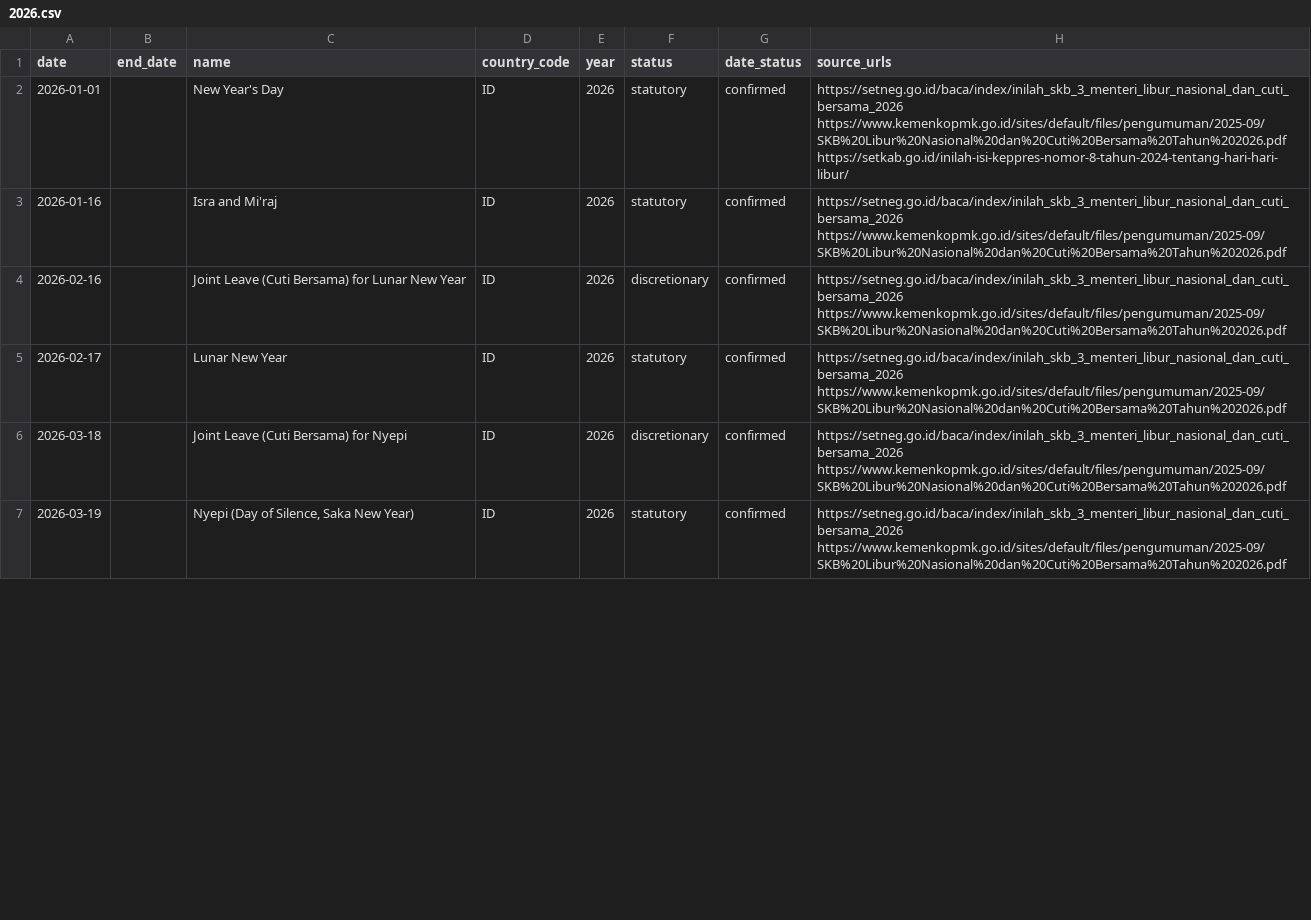
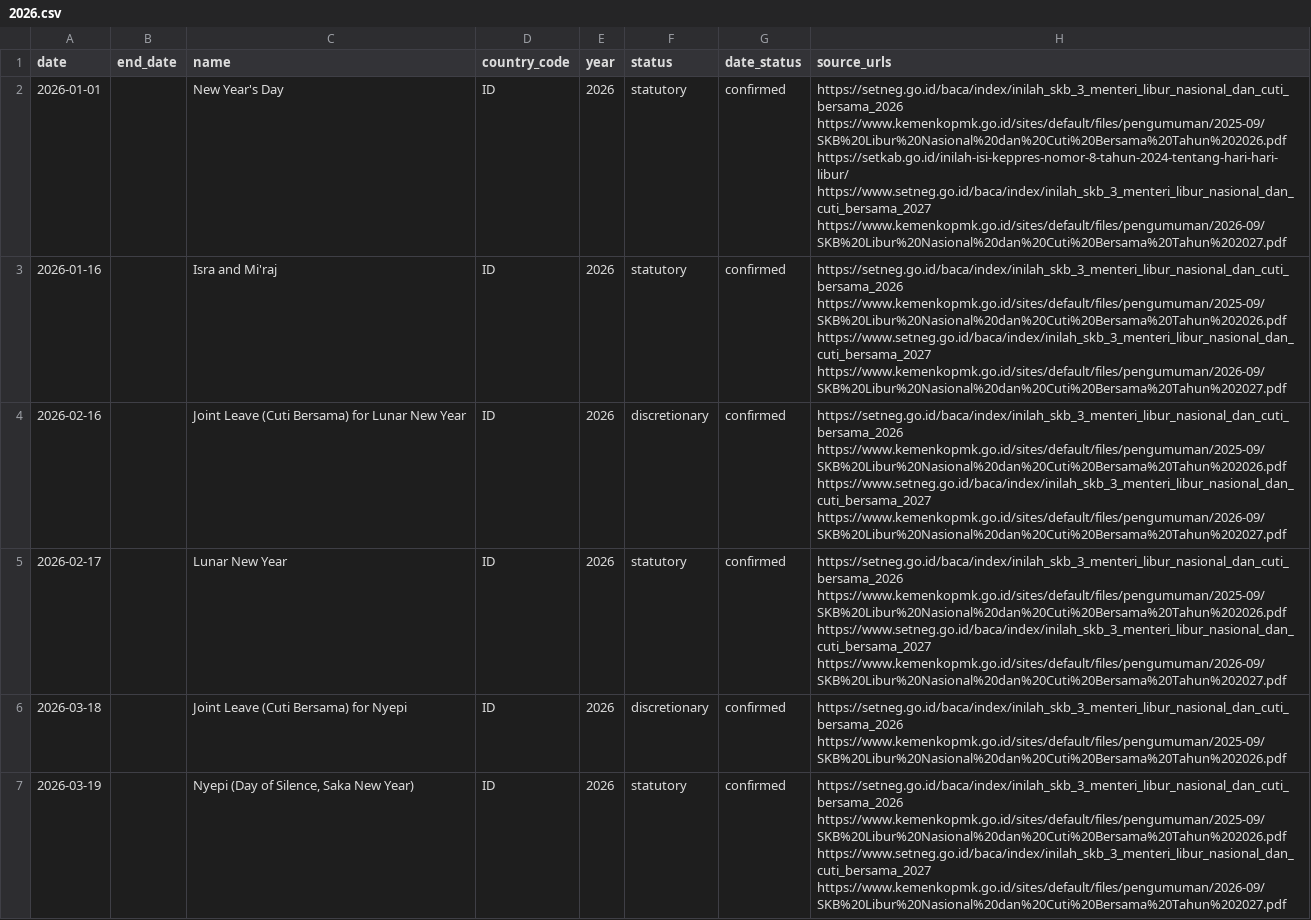
Before and after one commit to weiqi-kids/aeiou-pages-en, a CSV file: holidays/id/2026.csv, drawn as a sheet; only a part is shown; the diff covers the shown part only.

```diff
--- a/holidays/id/2026.csv
+++ b/holidays/id/2026.csv
@@ -1,7 +1,7 @@
 date,end_date,name,country_code,year,status,date_status,source_urls
-2026-01-01,,New Year's Day,ID,2026,statutory,confirmed,https://setneg.go.id/baca/index/inilah_skb_3_menteri_libur_nasional_dan_cuti_bersama_2026 https://www.kemenkopmk.go.id/sites/default/files/pengumuman/2025-09/SKB%20Libur%20Nasional%20dan%20Cuti%20Bersama%20Tahun%202026.pdf https://setkab.go.id/inilah-isi-keppres-nomor-8-tahun-2024-tentang-hari-hari-libur/
-2026-01-16,,Isra and Mi'raj,ID,2026,statutory,confirmed,https://setneg.go.id/baca/index/inilah_skb_3_menteri_libur_nasional_dan_cuti_bersama_2026 https://www.kemenkopmk.go.id/sites/default/files/pengumuman/2025-09/SKB%20Libur%20Nasional%20dan%20Cuti%20Bersama%20Tahun%202026.pdf
-2026-02-16,,Joint Leave (Cuti Bersama) for Lunar New Year,ID,2026,discretionary,confirmed,https://setneg.go.id/baca/index/inilah_skb_3_menteri_libur_nasional_dan_cuti_bersama_2026 https://www.kemenkopmk.go.id/sites/default/files/pengumuman/2025-09/SKB%20Libur%20Nasional%20dan%20Cuti%20Bersama%20Tahun%202026.pdf
-2026-02-17,,Lunar New Year,ID,2026,statutory,confirmed,https://setneg.go.id/baca/index/inilah_skb_3_menteri_libur_nasional_dan_cuti_bersama_2026 https://www.kemenkopmk.go.id/sites/default/files/pengumuman/2025-09/SKB%20Libur%20Nasional%20dan%20Cuti%20Bersama%20Tahun%202026.pdf
+2026-01-01,,New Year's Day,ID,2026,statutory,confirmed,https://setneg.go.id/baca/index/inilah_skb_3_menteri_libur_nasional_dan_cuti_bersama_2026 https://www.kemenkopmk.go.id/sites/default/files/pengumuman/2025-09/SKB%20Libur%20Nasional%20dan%20Cuti%20Bersama%20Tahun%202026.pdf https://setkab.go.id/inilah-isi-keppres-nomor-8-tahun-2024-tentang-hari-hari-libur/ https://www.setneg.go.id/baca/index/inilah_skb_3_menteri_libur_nasional_dan_cuti_bersama_2027 https://www.kemenkopmk.go.id/sites/default/files/pengumuman/2026-09/SKB%20Libur%20Nasional%20dan%20Cuti%20Bersama%20Tahun%202027.pdf
+2026-01-16,,Isra and Mi'raj,ID,2026,statutory,confirmed,https://setneg.go.id/baca/index/inilah_skb_3_menteri_libur_nasional_dan_cuti_bersama_2026 https://www.kemenkopmk.go.id/sites/default/files/pengumuman/2025-09/SKB%20Libur%20Nasional%20dan%20Cuti%20Bersama%20Tahun%202026.pdf https://www.setneg.go.id/baca/index/inilah_skb_3_menteri_libur_nasional_dan_cuti_bersama_2027 https://www.kemenkopmk.go.id/sites/default/files/pengumuman/2026-09/SKB%20Libur%20Nasional%20dan%20Cuti%20Bersama%20Tahun%202027.pdf
+2026-02-16,,Joint Leave (Cuti Bersama) for Lunar New Year,ID,2026,discretionary,confirmed,https://setneg.go.id/baca/index/inilah_skb_3_menteri_libur_nasional_dan_cuti_bersama_2026 https://www.kemenkopmk.go.id/sites/default/files/pengumuman/2025-09/SKB%20Libur%20Nasional%20dan%20Cuti%20Bersama%20Tahun%202026.pdf https://www.setneg.go.id/baca/index/inilah_skb_3_menteri_libur_nasional_dan_cuti_bersama_2027 https://www.kemenkopmk.go.id/sites/default/files/pengumuman/2026-09/SKB%20Libur%20Nasional%20dan%20Cuti%20Bersama%20Tahun%202027.pdf
+2026-02-17,,Lunar New Year,ID,2026,statutory,confirmed,https://setneg.go.id/baca/index/inilah_skb_3_menteri_libur_nasional_dan_cuti_bersama_2026 https://www.kemenkopmk.go.id/sites/default/files/pengumuman/2025-09/SKB%20Libur%20Nasional%20dan%20Cuti%20Bersama%20Tahun%202026.pdf https://www.setneg.go.id/baca/index/inilah_skb_3_menteri_libur_nasional_dan_cuti_bersama_2027 https://www.kemenkopmk.go.id/sites/default/files/pengumuman/2026-09/SKB%20Libur%20Nasional%20dan%20Cuti%20Bersama%20Tahun%202027.pdf
 2026-03-18,,Joint Leave (Cuti Bersama) for Nyepi,ID,2026,discretionary,confirmed,https://setneg.go.id/baca/index/inilah_skb_3_menteri_libur_nasional_dan_cuti_bersama_2026 https://www.kemenkopmk.go.id/sites/default/files/pengumuman/2025-09/SKB%20Libur%20Nasional%20dan%20Cuti%20Bersama%20Tahun%202026.pdf
-2026-03-19,,"Nyepi (Day of Silence, Saka New Year)",ID,2026,statutory,confirmed,https://setneg.go.id/baca/index/inilah_skb_3_menteri_libur_nasional_dan_cuti_bersama_2026 https://www.kemenkopmk.go.id/sites/default/files/pengumuman/2025-09/SKB%20Libur%20Nasional%20dan%20Cuti%20Bersama%20Tahun%202026.pdf
+2026-03-19,,"Nyepi (Day of Silence, Saka New Year)",ID,2026,statutory,confirmed,https://setneg.go.id/baca/index/inilah_skb_3_menteri_libur_nasional_dan_cuti_bersama_2026 https://www.kemenkopmk.go.id/sites/default/files/pengumuman/2025-09/SKB%20Libur%20Nasional%20dan%20Cuti%20Bersama%20Tahun%202026.pdf https://www.setneg.go.id/baca/index/inilah_skb_3_menteri_libur_nasional_dan_cuti_bersama_2027 https://www.kemenkopmk.go.id/sites/default/files/pengumuman/2026-09/SKB%20Libur%20Nasional%20dan%20Cuti%20Bersama%20Tahun%202027.pdf
```
Also changed, not shown: 16 edited cells elsewhere in this file, holidays/id/2028.csv, 51 other files.
